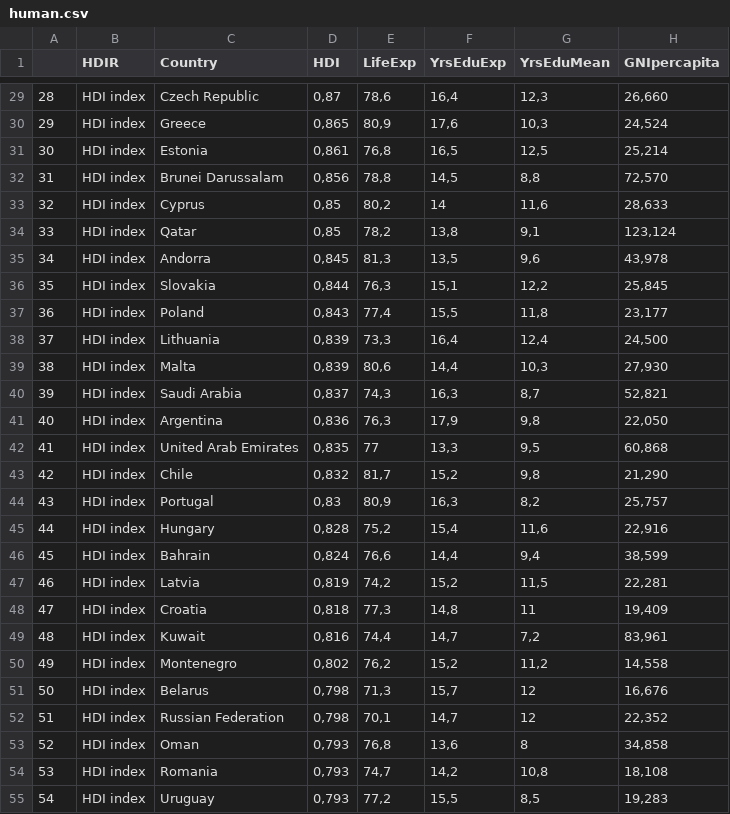
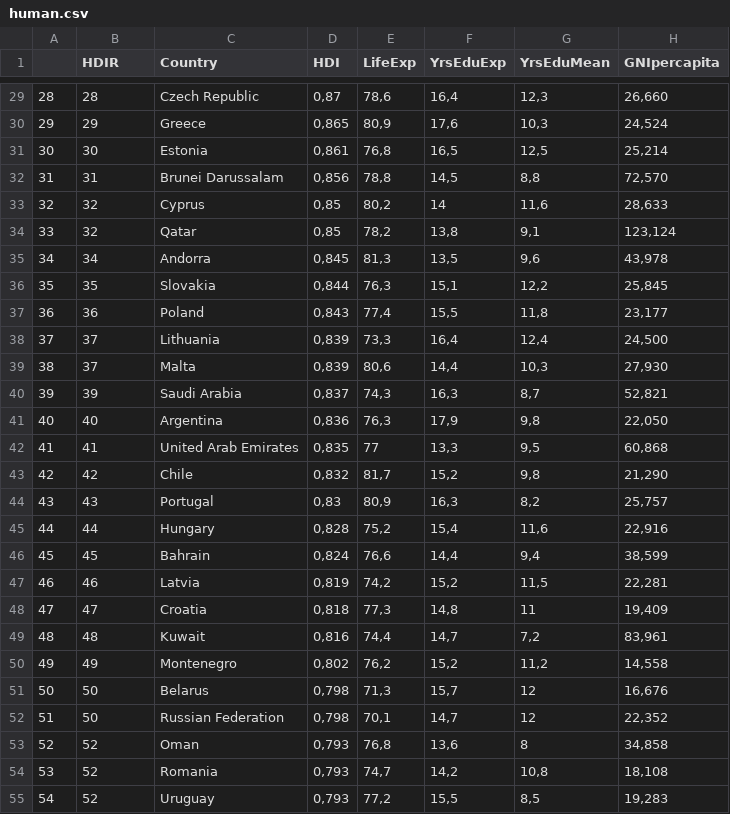
Before and after one commit to emhaapa/IODS-project, a CSV file: data/human.csv, drawn as a sheet; only a part is shown, gaps mark what is left out; the diff covers the shown part only; the diff names each change by its address in the sheet, - before the commit and + after, or states it on an @@ line.

```diff
--- a/data/human.csv
+++ b/data/human.csv
-B29 (HDIR): HDI index
+B29 (HDIR): 28
-B30 (HDIR): HDI index
+B30 (HDIR): 29
-B31 (HDIR): HDI index
+B31 (HDIR): 30
-B32 (HDIR): HDI index
+B32 (HDIR): 31
-B33:B34 (HDIR): HDI index
+B33:B34 (HDIR): 32
-B35 (HDIR): HDI index
+B35 (HDIR): 34
-B36 (HDIR): HDI index
+B36 (HDIR): 35
-B37 (HDIR): HDI index
+B37 (HDIR): 36
-B38:B39 (HDIR): HDI index
+B38:B39 (HDIR): 37
-B40 (HDIR): HDI index
+B40 (HDIR): 39
-B41 (HDIR): HDI index
+B41 (HDIR): 40
-B42 (HDIR): HDI index
+B42 (HDIR): 41
-B43 (HDIR): HDI index
+B43 (HDIR): 42
-B44 (HDIR): HDI index
+B44 (HDIR): 43
-B45 (HDIR): HDI index
+B45 (HDIR): 44
-B46 (HDIR): HDI index
+B46 (HDIR): 45
-B47 (HDIR): HDI index
+B47 (HDIR): 46
-B48 (HDIR): HDI index
+B48 (HDIR): 47
-B49 (HDIR): HDI index
+B49 (HDIR): 48
-B50 (HDIR): HDI index
+B50 (HDIR): 49
-B51:B52 (HDIR): HDI index
+B51:B52 (HDIR): 50
-B53:B55 (HDIR): HDI index
+B53:B55 (HDIR): 52
```
Also changed, not shown: 168 edited cells elsewhere in this file, data/human1.csv, 15 other files.
